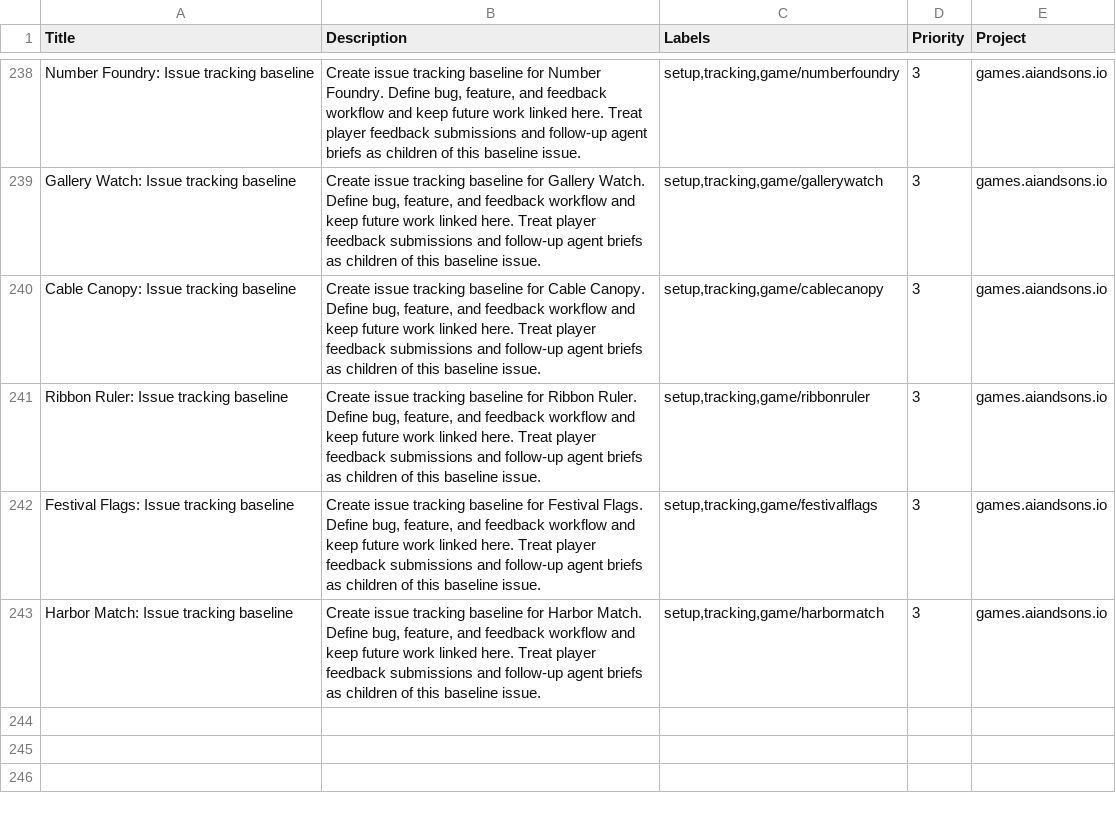
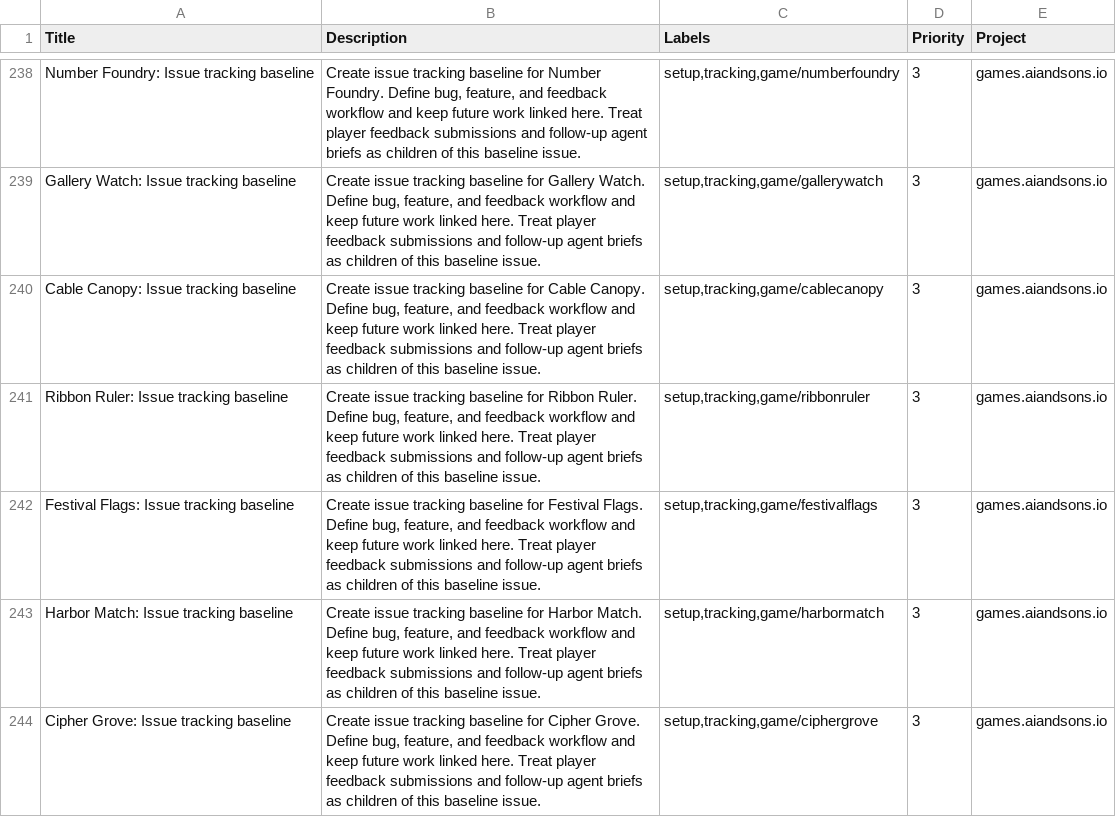
Before and after one commit to LEnc95/games.aiandsons.io, a CSV file: linear/game-issues.csv, drawn as a sheet; only a part is shown, gaps mark what is left out.

Commit message:
Add Cipher Grove daily game (#426)
* Add Cipher Grove daily game

Add five woodland substitution cryptograms with keyboard/touch input, undo, optional reveals, pause and two palettes. Register bounded outcome metrics and generate scoped SEO, OG and local feedback seeds.

Validated scoped byte idempotence, supplied Playwright client, 159 browser assertions, native Back abandonment, feedback smoke and all seven ordered release gates.

* Fix Cipher Grove discovery and edit accounting

Include the new game in puzzle discovery and count bulk-clear and undo letter changes. Repeated full browser matrix, feedback smoke, scoped byte proof and all seven ordered release gates; shared quota behavior independently verified.

```diff
--- a/linear/game-issues.csv
+++ b/linear/game-issues.csv
@@ -243 +243,2 @@ Festival Flags: Issue tracking baseline,"Create issue tracking baseline for Fest
 Harbor Match: Issue tracking baseline,"Create issue tracking baseline for Harbor Match. Define bug, feature, and feedback workflow and keep future work linked here. Treat player feedback submissions and follow-up agent briefs as children of this baseline issue.","setup,tracking,game/harbormatch",3,games.aiandsons.io
+Cipher Grove: Issue tracking baseline,"Create issue tracking baseline for Cipher Grove. Define bug, feature, and feedback workflow and keep future work linked here. Treat player feedback submissions and follow-up agent briefs as children of this baseline issue.","setup,tracking,game/ciphergrove",3,games.aiandsons.io
```
Also changed, not shown: 10 other files.
